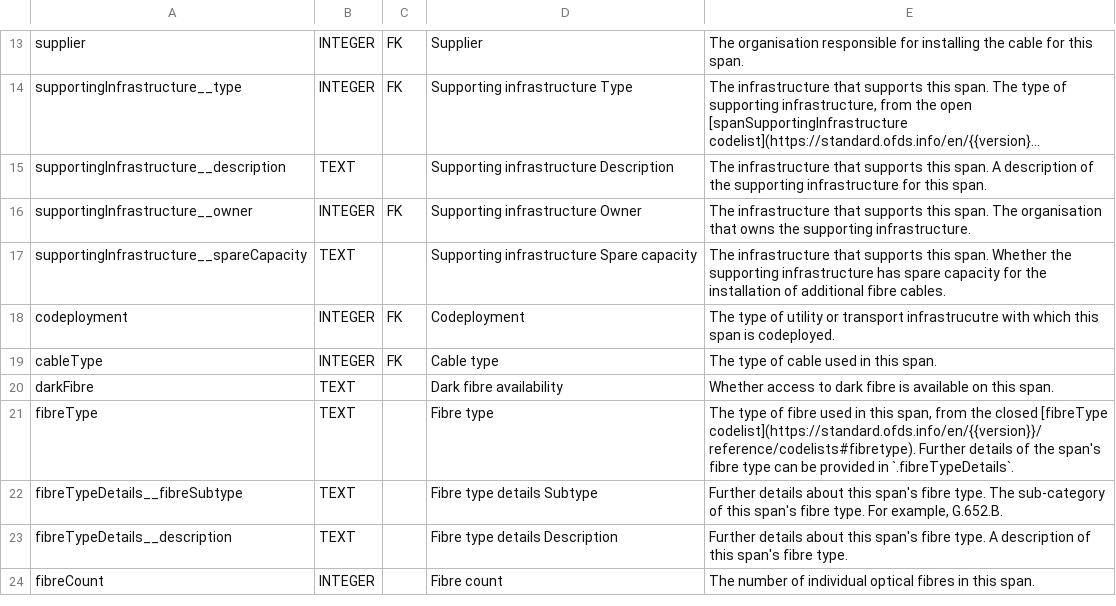
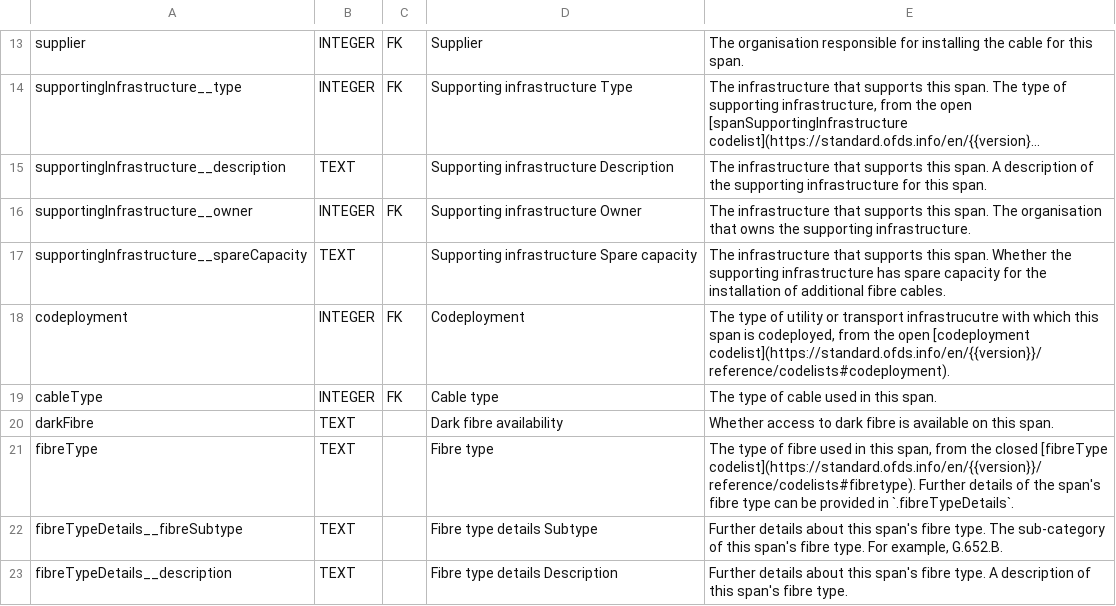
Before and after one commit to Open-Telecoms-Data/open-fibre-data-standard, a CSV file: schema/geopackage/table_definitions/spans.csv, drawn as a sheet; only a part is shown, gaps mark what is left out; the shorter side is filled out with more unchanged rows; long unchanged cells end in ….

Commit message:
schema: Add link to codelist in description of Span.codeployment

```diff
--- a/schema/geopackage/table_definitions/spans.csv
+++ b/schema/geopackage/table_definitions/spans.csv
@@ -17,3 +17,3 @@ supportingInfrastructure__owner,INTEGER,FK,Supporting infrastructure Owner,The i
 supportingInfrastructure__spareCapacity,TEXT,,Supporting infrastructure Spare capacity,The infrastructure that supports this span. Whether the supporting infrastructure has spare capacity for the installation of additional fibre cables.
-codeployment,INTEGER,FK,Codeployment,The type of utility or transport infrastrucutre with which this span is codeployed.
+codeployment,INTEGER,FK,Codeployment,"The type of utility or transport infrastrucutre with which this span is codeployed, from the open [codeployment codelist](https://standard.ofds.info/en/{{version}}/reference/codelists#codeployment)."
 cableType,INTEGER,FK,Cable type,The type of cable used in this span.
```
Also changed, not shown: schema/network-schema.csv, 2 other files.
